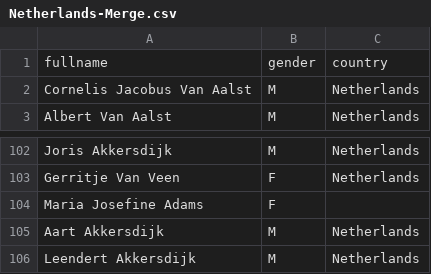
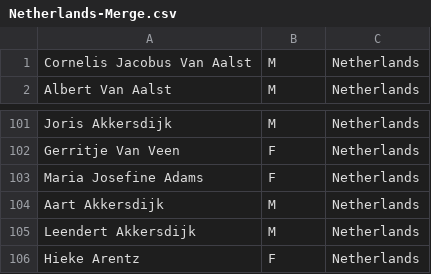
Before and after one commit to SidoPillai/KNN-Implementation, a CSV file: Name Analysis/Netherlands-Merge.csv, drawn as a sheet; only a part is shown, gaps mark what is left out; the shorter side is filled out with more unchanged rows.

```diff
--- a/Name Analysis/Netherlands-Merge.csv
+++ b/Name Analysis/Netherlands-Merge.csv
@@ -1,2 +1 @@
-fullname,gender,country
 Cornelis Jacobus Van Aalst,M, Netherlands
@@ -103,3 +102,3 @@ Joris Akkersdijk,M, Netherlands
 Gerritje Van Veen,F, Netherlands
-Maria Josefine Adams,F,
+Maria Josefine Adams,F,Netherlands
 Aart Akkersdijk,M, Netherlands
```
Also changed, not shown: Name Analysis/Ireland-Merge.csv, Name Analysis/Poland-Merge.csv, 18 other files.
